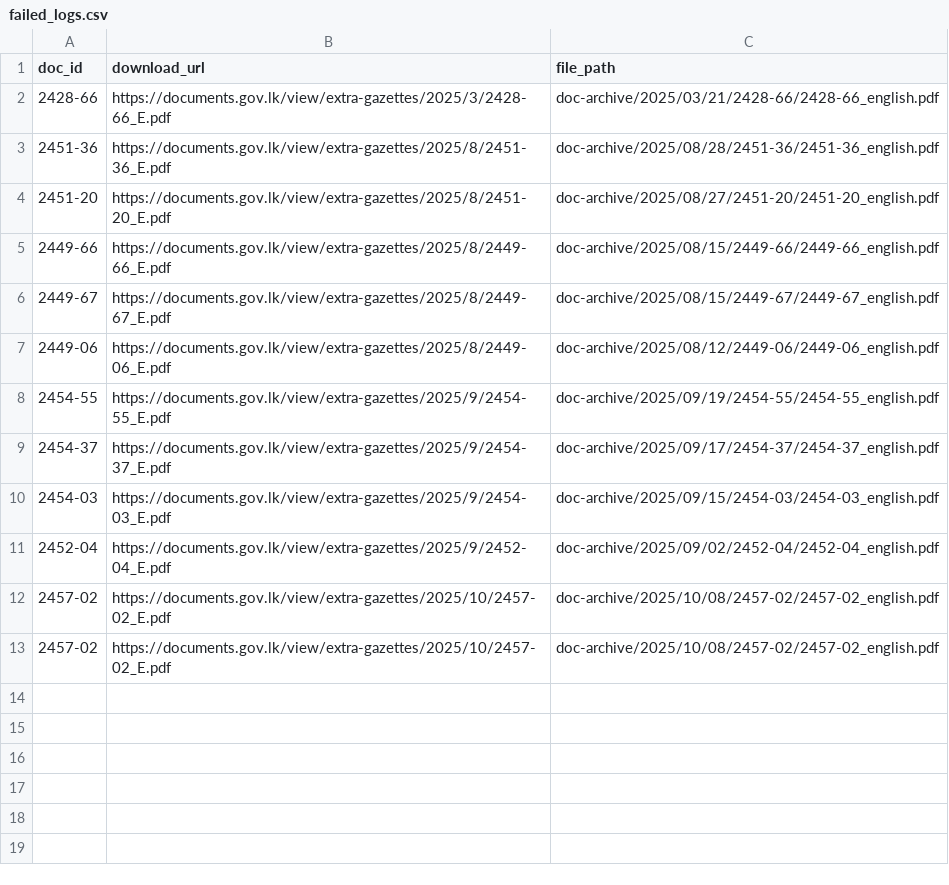
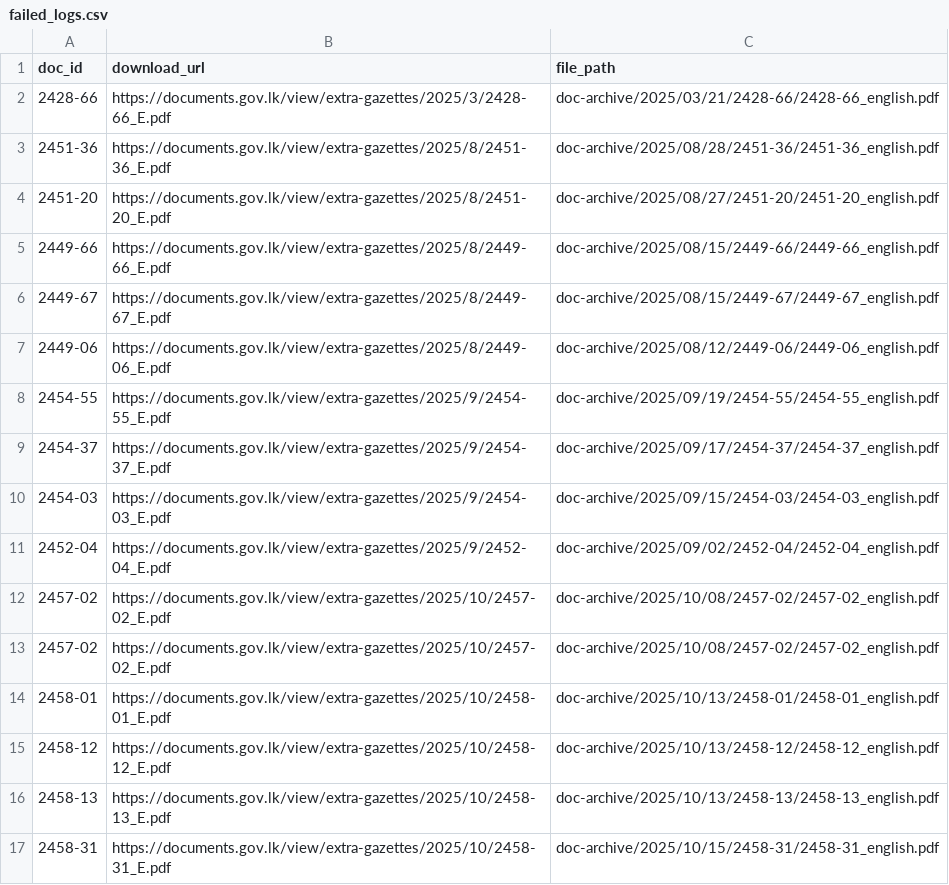
Before and after one commit to LDFLK/gztarchiver-storage, a CSV file: doc-archive/2025/failed_logs.csv, drawn as a sheet.

```diff
--- a/doc-archive/2025/failed_logs.csv
+++ b/doc-archive/2025/failed_logs.csv
@@ -13 +13,5 @@ doc_id,download_url,file_path
 2457-02,https://documents.gov.lk/view/extra-gazettes/2025/10/2457-02_E.pdf,doc-archive/2025/10/08/2457-02/2457-02_english.pdf
+2458-01,https://documents.gov.lk/view/extra-gazettes/2025/10/2458-01_E.pdf,doc-archive/2025/10/13/2458-01/2458-01_english.pdf
+2458-12,https://documents.gov.lk/view/extra-gazettes/2025/10/2458-12_E.pdf,doc-archive/2025/10/13/2458-12/2458-12_english.pdf
+2458-13,https://documents.gov.lk/view/extra-gazettes/2025/10/2458-13_E.pdf,doc-archive/2025/10/13/2458-13/2458-13_english.pdf
+2458-31,https://documents.gov.lk/view/extra-gazettes/2025/10/2458-31_E.pdf,doc-archive/2025/10/15/2458-31/2458-31_english.pdf
```
Also changed, not shown: 1 other file.
